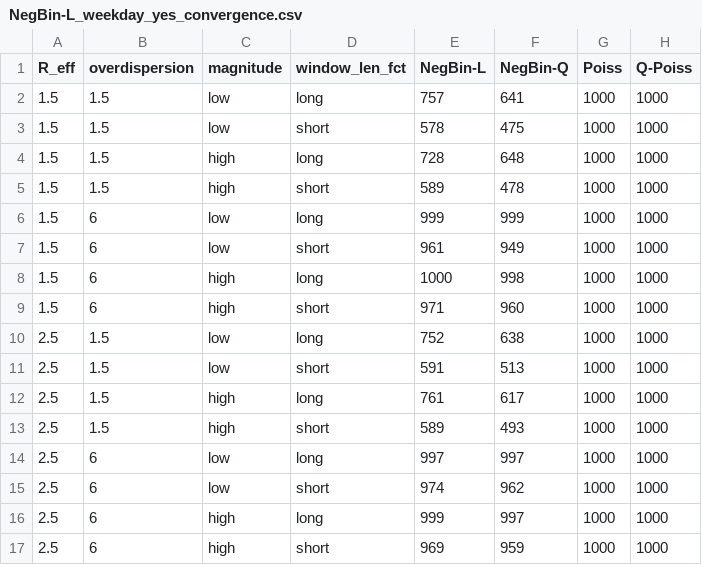
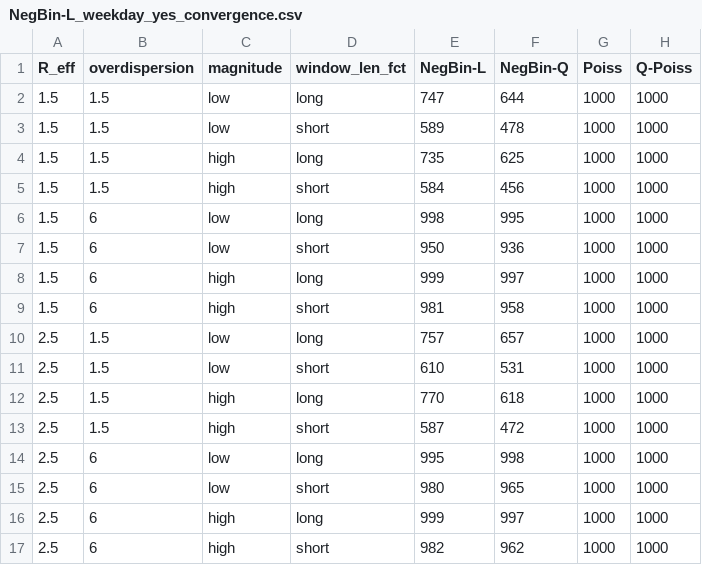
Before and after one commit to kit-health-statistics/epiestim_overdispesion, a CSV file: tables/NegBin-L_weekday_yes_convergence.csv, drawn as a sheet.

Commit message:
Issue #44: Adjust the scenarios with the weekday effects

```diff
--- a/tables/NegBin-L_weekday_yes_convergence.csv
+++ b/tables/NegBin-L_weekday_yes_convergence.csv
@@ -1,17 +1,17 @@
 R_eff,overdispersion,magnitude,window_len_fct,NegBin-L,NegBin-Q,Poiss,Q-Poiss
-1.5,1.5,low,long,757,641,1000,1000
-1.5,1.5,low,short,578,475,1000,1000
-1.5,1.5,high,long,728,648,1000,1000
-1.5,1.5,high,short,589,478,1000,1000
-1.5,6,low,long,999,999,1000,1000
-1.5,6,low,short,961,949,1000,1000
-1.5,6,high,long,1000,998,1000,1000
-1.5,6,high,short,971,960,1000,1000
-2.5,1.5,low,long,752,638,1000,1000
-2.5,1.5,low,short,591,513,1000,1000
-2.5,1.5,high,long,761,617,1000,1000
-2.5,1.5,high,short,589,493,1000,1000
-2.5,6,low,long,997,997,1000,1000
-2.5,6,low,short,974,962,1000,1000
+1.5,1.5,low,long,747,644,1000,1000
+1.5,1.5,low,short,589,478,1000,1000
+1.5,1.5,high,long,735,625,1000,1000
+1.5,1.5,high,short,584,456,1000,1000
+1.5,6,low,long,998,995,1000,1000
+1.5,6,low,short,950,936,1000,1000
+1.5,6,high,long,999,997,1000,1000
+1.5,6,high,short,981,958,1000,1000
+2.5,1.5,low,long,757,657,1000,1000
+2.5,1.5,low,short,610,531,1000,1000
+2.5,1.5,high,long,770,618,1000,1000
+2.5,1.5,high,short,587,472,1000,1000
+2.5,6,low,long,995,998,1000,1000
+2.5,6,low,short,980,965,1000,1000
 2.5,6,high,long,999,997,1000,1000
-2.5,6,high,short,969,959,1000,1000
+2.5,6,high,short,982,962,1000,1000
```
Also changed, not shown: tables/NegBin-L_weekday_yes_unstable.csv, 8 other files.
